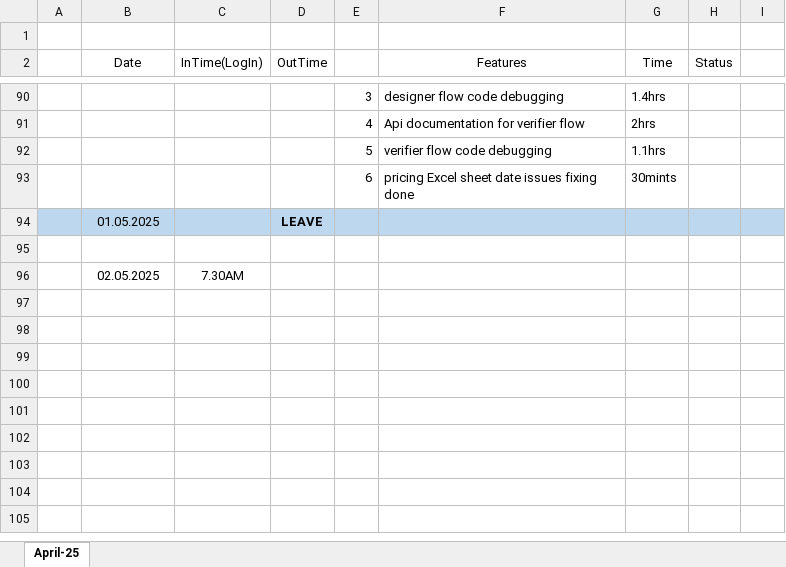
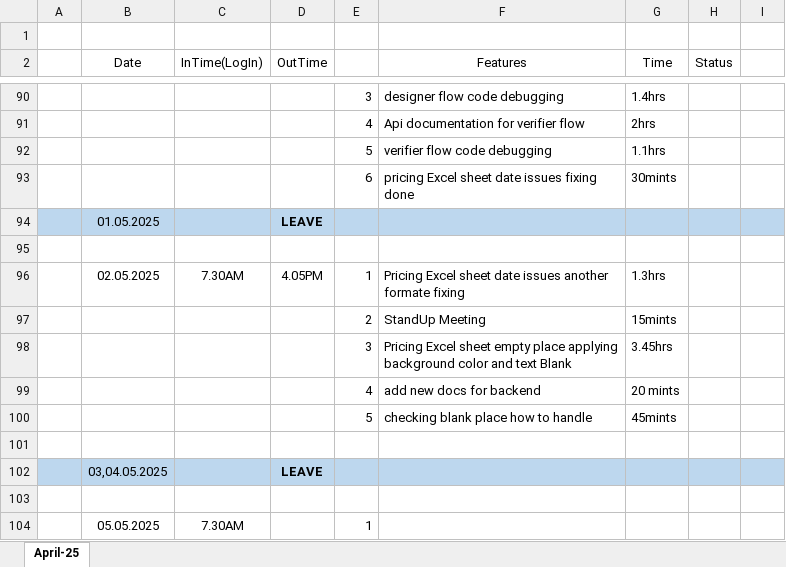
Before and after one commit to manu-intelli/codeTracker, an Excel workbook: April/Daily Work Update SathishMadhiyalagan.xlsx, sheet April-25, drawn as a sheet; only a part is shown, gaps mark what is left out; values as stored, in another font and other column widths than the file's, no borders; addresses are those after the commit; the diff names each change by its address in the sheet, - before the commit and + after, or states it on an @@ line.

Commit message:
sdsds

```diff
--- a/April/Daily Work Update SathishMadhiyalagan.xlsx (sheet April-25)
+++ b/April/Daily Work Update SathishMadhiyalagan.xlsx (sheet April-25)
+row 96:  | 02.05.2025 | 7.30AM | 4.05PM | 1 | Pricing Excel sheet date issues another formate fixing | 1.3hrs
+row 97:  |  |  |  | 2 | StandUp Meeting | 15mints
+row 98:  |  |  |  | 3 | Pricing Excel sheet empty place applying background color and text Blank | 3.45hrs
+row 99:  |  |  |  | 4 | add new docs for backend | 20 mints
+row 100:  |  |  |  | 5 | checking blank place how to handle | 45mints
+row 101: (empty)
+row 102:  | 03,04.05.2025 |  | LEAVE
+row 103: (empty)
-B104 (Date): 02.05.2025
+B104 (Date): 05.05.2025
-E104: (empty)
+E104: 1
```
